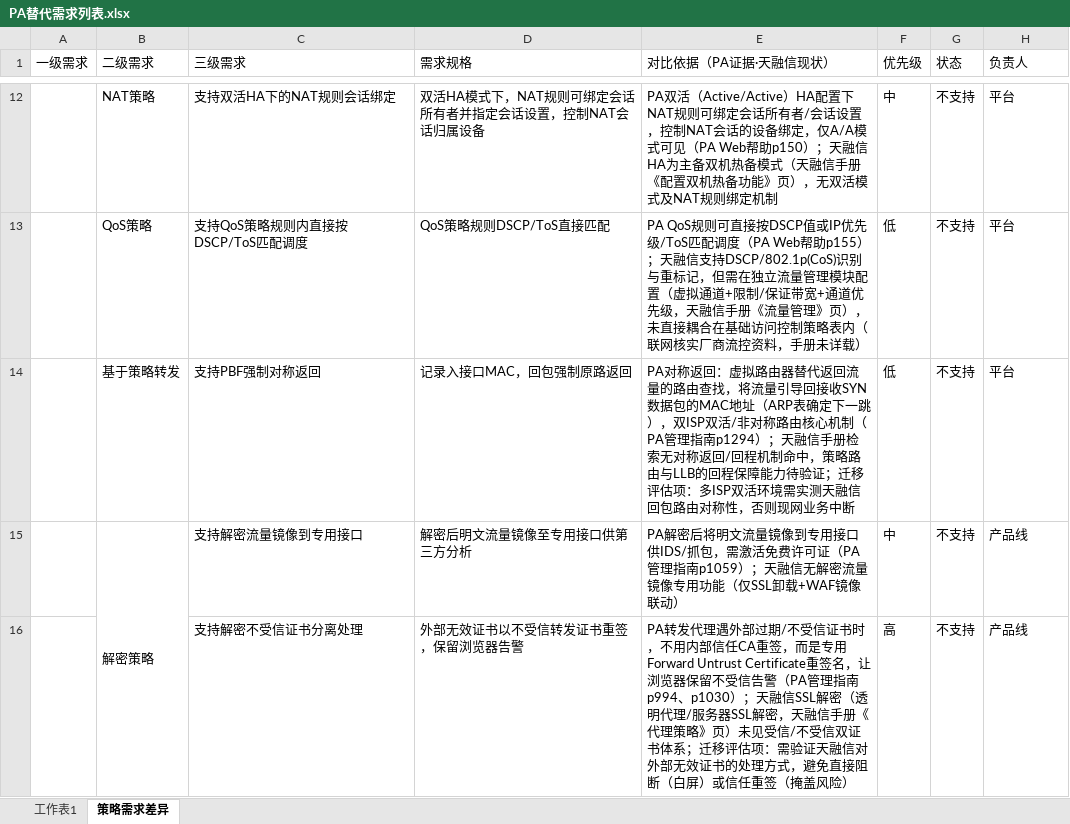
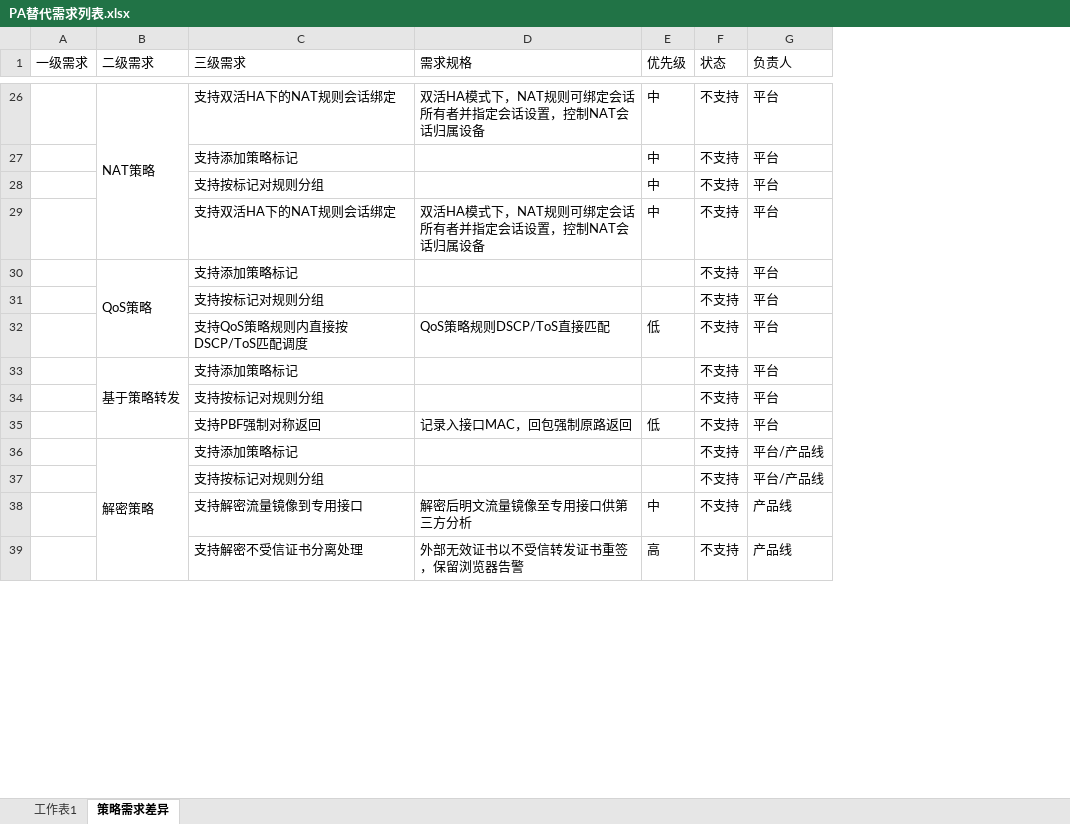
Before and after one commit to Fdmiao/PA-REPLACE, an Excel workbook: PA替代需求列表.xlsx, sheet 策略需求差异, drawn as a sheet; only a part is shown, gaps mark what is left out; values as stored, in another font and other column widths than the file's, no cell formats; charts and pictures not drawn; removed rows and columns are numbered as before the commit, all else as after; the diff covers the shown part only; the diff names each change by its address in the sheet, - before the commit and + after, or states it on an @@ line.

```diff
--- a/PA替代需求列表.xlsx (sheet 策略需求差异)
+++ b/PA替代需求列表.xlsx (sheet 策略需求差异)
-column E (对比依据（PA证据·天融信现状）), rows 12-16: PA双活（Active/Active）HA配置下NAT规则可绑定会话所有者/会话设置，控制NAT会话的设备绑定，仅A/A模式可见（PA Web帮助p150）；天融信HA为主备双机热备模式（天融信手册《配置双机热备功能》页），无双活模式及NAT规则绑定机制 | PA QoS规则可直接按DSCP值或IP优先级/ToS匹配调度（PA Web帮助p155）；天融信支持DSCP/802.1p(CoS)识别与重标记，但需在独立流量管理模块配置（虚拟通道+限制/保证带宽+通道优先级，天融信手册《流量管理》页），未直接耦合在基础访问控制策略表内（联网核实厂商流控资料，手册未详载） | PA对称返回：虚拟路由器替代返回流量的路由查找，将流量引导回接收SYN数据包的MAC地址（ARP表确定下一跳），双ISP双活/非对称路由核心机制（PA管理指南p1294）；天融信手册检索无对称返回/回程机制命中，策略路由与LLB的回程保障能力待验证；迁移评估项：多ISP双活环境需实测天融信回包路由对称性，否则现网业务中断 | PA解密后将明文流量镜像到专用接口供IDS/抓包，需激活免费许可证（PA管理指南p1059）；天融信无解密流量镜像专用功能（仅SSL卸载+WAF镜像联动） | PA转发代理遇外部过期/不受信证书时，不用内部信任CA重签，而是专用Forward Untrust Certificate重签名，让浏览器保留不受信告警（PA管理指南p994、p1030）；天融信SSL解密（透明代理/服务器SSL解密，天融信手册《代理策略》页）未见受信/不受信双证书体系；迁移评估项：需验证天融信对外部无效证书的处理方式，避免直接阻断（白屏）或信任重签（掩盖风险）
+B26:B29 merged
+row 27:  |  | 支持添加策略标记 |  | 中 | 不支持 | 平台
+row 28:  |  | 支持按标记对规则分组 |  | 中 | 不支持 | 平台
+row 29:  |  | 支持双活HA下的NAT规则会话绑定 | 双活HA模式下，NAT规则可绑定会话所有者并指定会话设置，控制NAT会话归属设备 | 中 | 不支持 | 平台
+row 30:  | QoS策略 | 支持添加策略标记 |  |  | 不支持 | 平台
+row 31:  |  | 支持按标记对规则分组 |  |  | 不支持 | 平台
-B32 (二级需求): QoS策略
+B32 (二级需求): (empty)
+row 33:  | 基于策略转发 | 支持添加策略标记 |  |  | 不支持 | 平台
+row 34:  |  | 支持按标记对规则分组 |  |  | 不支持 | 平台
-B35 (二级需求): 基于策略转发
+B35 (二级需求): (empty)
+row 36:  | 解密策略 | 支持添加策略标记 |  |  | 不支持 | 平台/产品线
+row 37:  |  | 支持按标记对规则分组 |  |  | 不支持 | 平台/产品线
-B38 (二级需求): 解密策略
+B38 (二级需求): (empty)
-B15:B18 merged
```
Also changed, not shown: 44 added rows, 16 removed rows, 34 edited cells and merged cells elsewhere in this sheet, cell formats, charts or pictures.
